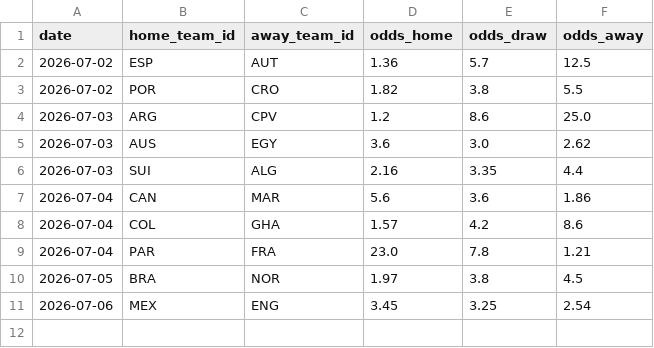
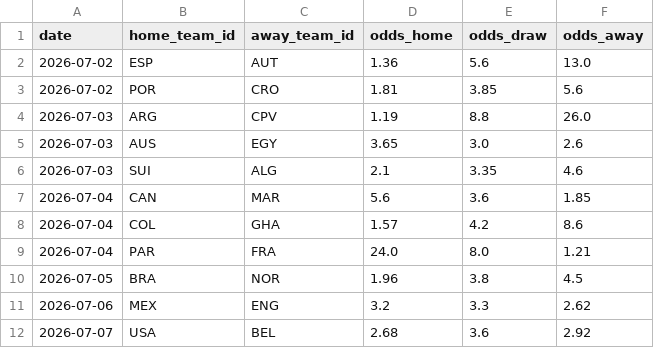
Before and after one commit to camh000/World-cup-predictor, a CSV file: data/odds.csv, drawn as a sheet.

```diff
--- a/data/odds.csv
+++ b/data/odds.csv
@@ -1,11 +1,12 @@
 date,home_team_id,away_team_id,odds_home,odds_draw,odds_away
-2026-07-02,ESP,AUT,1.36,5.7,12.5
-2026-07-02,POR,CRO,1.82,3.8,5.5
-2026-07-03,ARG,CPV,1.2,8.6,25.0
-2026-07-03,AUS,EGY,3.6,3.0,2.62
-2026-07-03,SUI,ALG,2.16,3.35,4.4
-2026-07-04,CAN,MAR,5.6,3.6,1.86
+2026-07-02,ESP,AUT,1.36,5.6,13.0
+2026-07-02,POR,CRO,1.81,3.85,5.6
+2026-07-03,ARG,CPV,1.19,8.8,26.0
+2026-07-03,AUS,EGY,3.65,3.0,2.6
+2026-07-03,SUI,ALG,2.1,3.35,4.6
+2026-07-04,CAN,MAR,5.6,3.6,1.85
 2026-07-04,COL,GHA,1.57,4.2,8.6
-2026-07-04,PAR,FRA,23.0,7.8,1.21
-2026-07-05,BRA,NOR,1.97,3.8,4.5
-2026-07-06,MEX,ENG,3.45,3.25,2.54
+2026-07-04,PAR,FRA,24.0,8.0,1.21
+2026-07-05,BRA,NOR,1.96,3.8,4.5
+2026-07-06,MEX,ENG,3.2,3.3,2.62
+2026-07-07,USA,BEL,2.68,3.6,2.92
```
Also changed, not shown: data/odds_history.csv, data/outright_history.csv, 3 other files.
